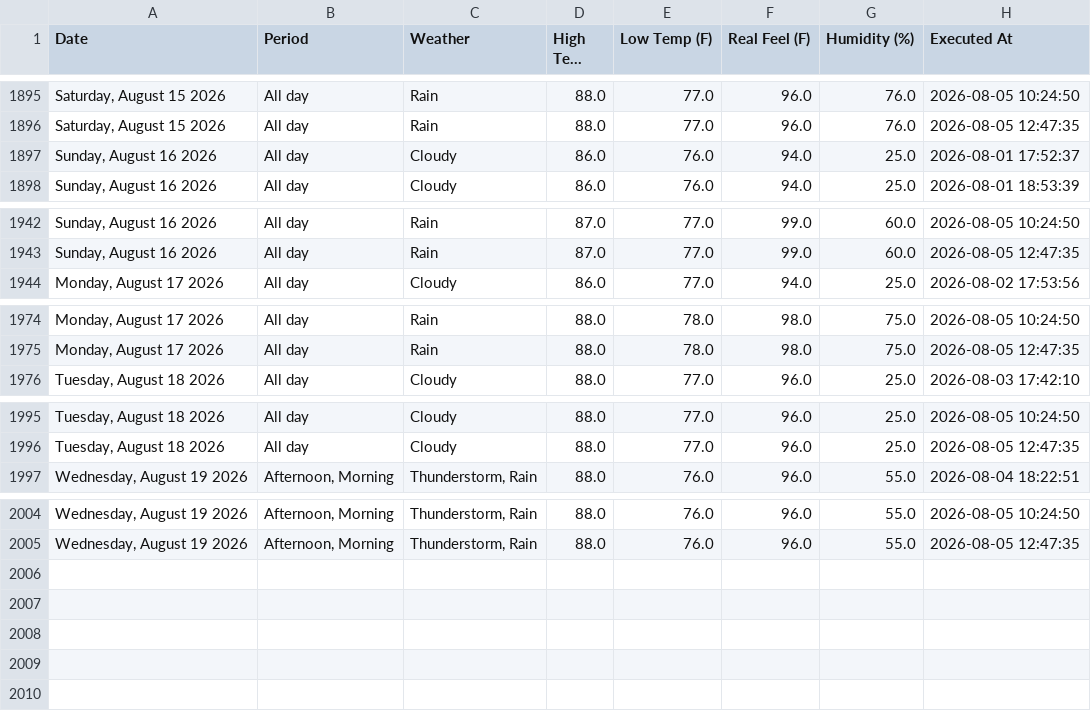
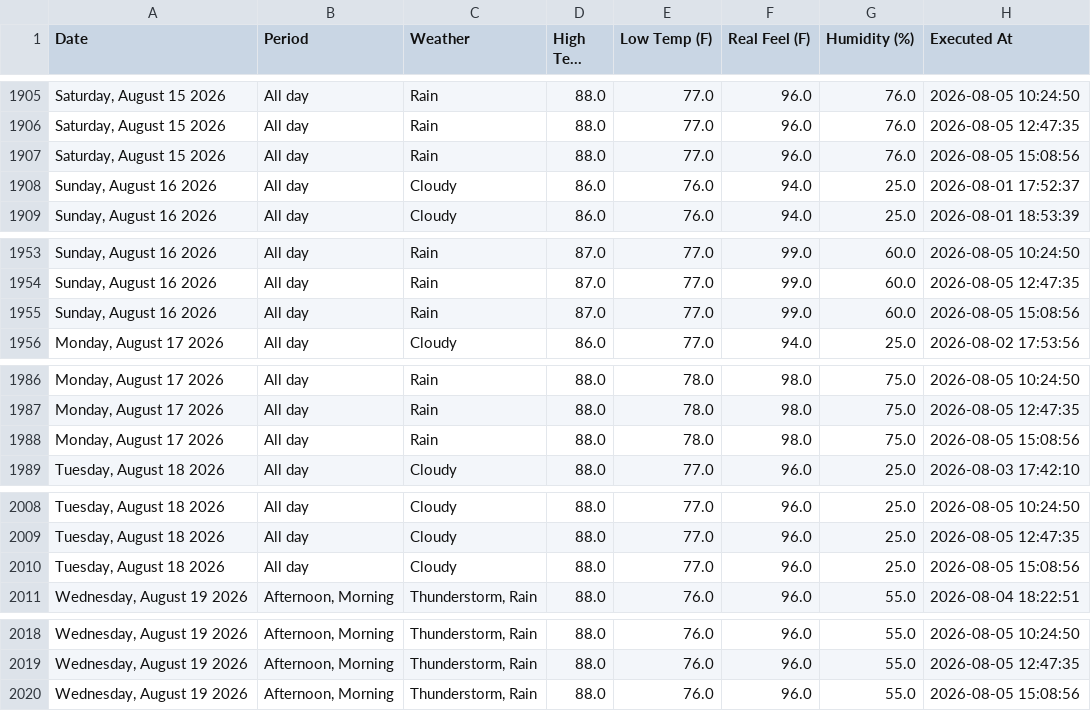
Before and after one commit to pthphien/accuweather, a CSV file: data/daily_forecast.csv, drawn as a sheet; only a part is shown, gaps mark what is left out; long unchanged cells end in …; the diff covers the shown part only; the diff names each change by its address in the sheet, - before the commit and + after, or states it on an @@ line.

```diff
--- a/data/daily_forecast.csv
+++ b/data/daily_forecast.csv
+row 1907: Saturday, August 15 2026 | All day | Rain | 88.0 | 77.0 | 96.0 | 76.0 | 2026-08-05 15:08:56
+row 1955: Sunday, August 16 2026 | All day | Rain | 87.0 | 77.0 | 99.0 | 60.0 | 2026-08-05 15:08:56
+row 1988: Monday, August 17 2026 | All day | Rain | 88.0 | 78.0 | 98.0 | 75.0 | 2026-08-05 15:08:56
+row 2010: Tuesday, August 18 2026 | All day | Cloudy | 88.0 | 77.0 | 96.0 | 25.0 | 2026-08-05 15:08:56
+row 2020: Wednesday, August 19 2026 | Afternoon, Morning | Thunderstorm, Rain | 88.0 | 76.0 | 96.0 | 55.0 | 2026-08-05 15:08:56
```
Also changed, not shown: 10 added rows elsewhere in this file, 3 other files.
